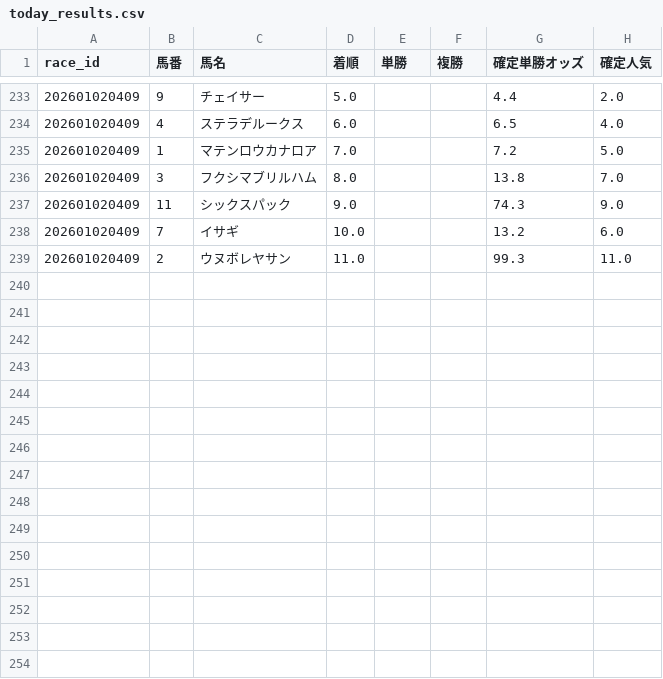
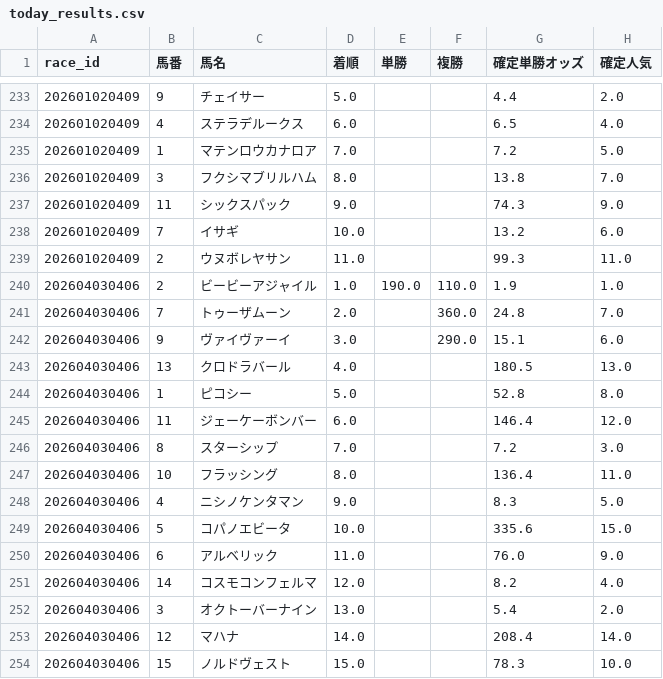
Before and after one commit to fu-ga306/keiba-ai, a CSV file: today_results.csv, drawn as a sheet; only a part is shown, gaps mark what is left out; the diff names each change by its address in the sheet, - before the commit and + after, or states it on an @@ line.

```diff
--- a/today_results.csv
+++ b/today_results.csv
+row 240: 202604030406 | 2 | ビービーアジャイル | 1.0 | 190.0 | 110.0 | 1.9 | 1.0
+row 241: 202604030406 | 7 | トゥーザムーン | 2.0 |  | 360.0 | 24.8 | 7.0
+row 242: 202604030406 | 9 | ヴァイヴァーイ | 3.0 |  | 290.0 | 15.1 | 6.0
+row 243: 202604030406 | 13 | クロドラバール | 4.0 |  |  | 180.5 | 13.0
+row 244: 202604030406 | 1 | ピコシー | 5.0 |  |  | 52.8 | 8.0
+row 245: 202604030406 | 11 | ジェーケーボンバー | 6.0 |  |  | 146.4 | 12.0
+row 246: 202604030406 | 8 | スターシップ | 7.0 |  |  | 7.2 | 3.0
+row 247: 202604030406 | 10 | フラッシング | 8.0 |  |  | 136.4 | 11.0
+row 248: 202604030406 | 4 | ニシノケンタマン | 9.0 |  |  | 8.3 | 5.0
+row 249: 202604030406 | 5 | コパノエビータ | 10.0 |  |  | 335.6 | 15.0
+row 250: 202604030406 | 6 | アルベリック | 11.0 |  |  | 76.0 | 9.0
+row 251: 202604030406 | 14 | コスモコンフェルマ | 12.0 |  |  | 8.2 | 4.0
+row 252: 202604030406 | 3 | オクトーバーナイン | 13.0 |  |  | 5.4 | 2.0
+row 253: 202604030406 | 12 | マハナ | 14.0 |  |  | 208.4 | 14.0
+row 254: 202604030406 | 15 | ノルドヴェスト | 15.0 |  |  | 78.3 | 10.0
```
Also changed, not shown: today_predictions.csv, 1 other file.
